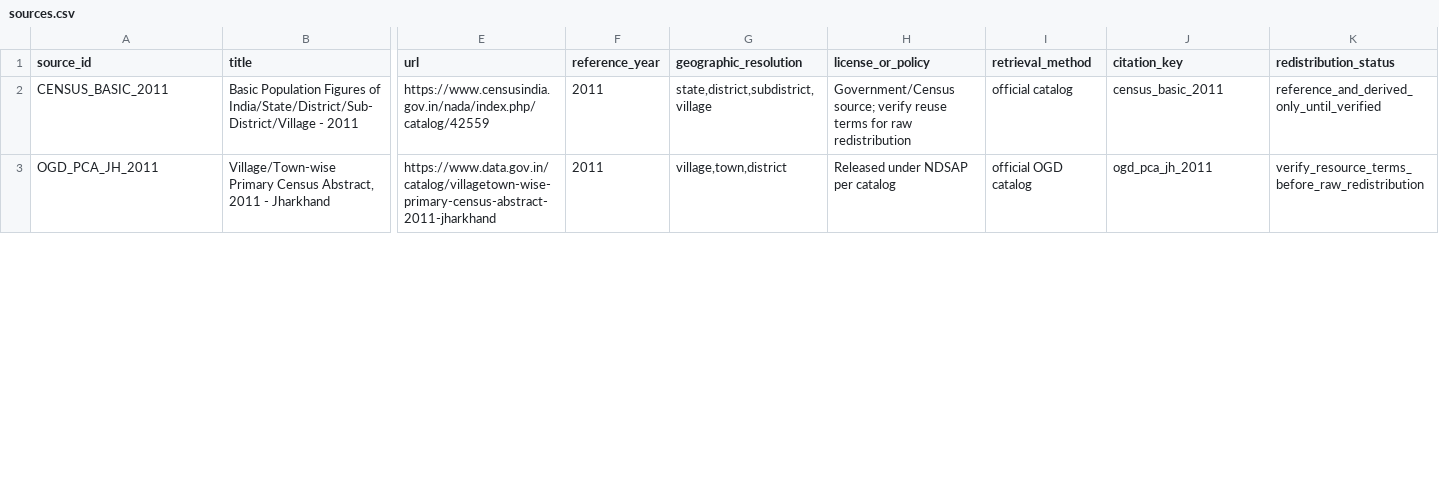
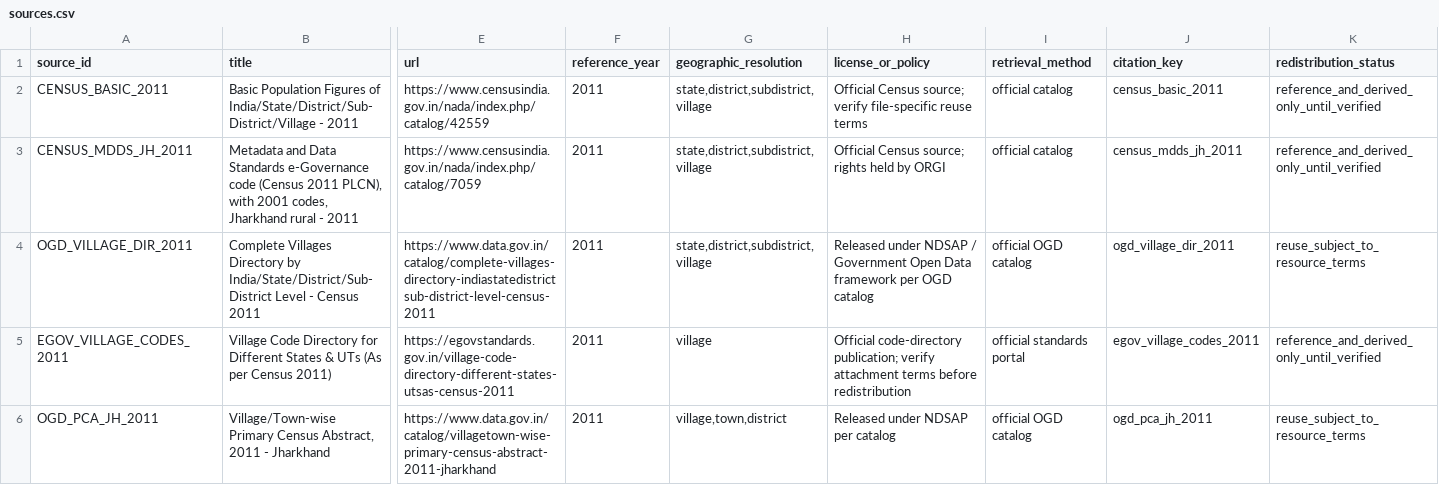
Before and after one commit to Arithmetic-Power-Geometry/Jharkhand-Life-Atlas, a CSV file: registry/sources.csv, drawn as a sheet; only a part is shown, gaps mark what is left out; addresses are those after the commit; rows hold the shown columns only; the diff covers the shown part only; the diff names each change by its address in the sheet, - before the commit and + after, or states it on an @@ line.

Commit message:
Module 1: expand authoritative source registry

```diff
--- a/registry/sources.csv
+++ b/registry/sources.csv
-H2 (license_or_policy): Government/Census source; verify reuse terms for raw redistribution
+H2 (license_or_policy): Official Census source; verify file-specific reuse terms
+row 3: CENSUS_MDDS_JH_2011 | Metadata and Data Standards e-Governance code (Census 2011 PLCN), with 2001 codes, Jharkhand rural - 2011 | https://www.censusindia.gov.in/nada/index.php/catalog/7059 | 2011 | state,district,subdistrict,village | Official Census source; rights held by ORGI | official catalog | census_mdds_jh_2011 | reference_and_derived_only_until_verified
+row 4: OGD_VILLAGE_DIR_2011 | Complete Villages Directory by India/State/District/Sub-District Level - Census 2011 | https://www.data.gov.in/catalog/complete-villages-directory-indiastatedistrictsub-district-level-census-2011 | 2011 | state,district,subdistrict,village | Released under NDSAP / Government Open Data framework per OGD catalog | official OGD catalog | ogd_village_dir_2011 | reuse_subject_to_resource_terms
+row 5: EGOV_VILLAGE_CODES_2011 | Village Code Directory for Different States & UTs (As per Census 2011) | https://egovstandards.gov.in/village-code-directory-different-states-utsas-census-2011 | 2011 | village | Official code-directory publication; verify attachment terms before redistribution | official standards portal | egov_village_codes_2011 | reference_and_derived_only_until_verified
-K6 (redistribution_status): verify_resource_terms_before_raw_redistribution
+K6 (redistribution_status): reuse_subject_to_resource_terms
```
Also changed, not shown: 4 added rows and 2 edited cells elsewhere in this file.
